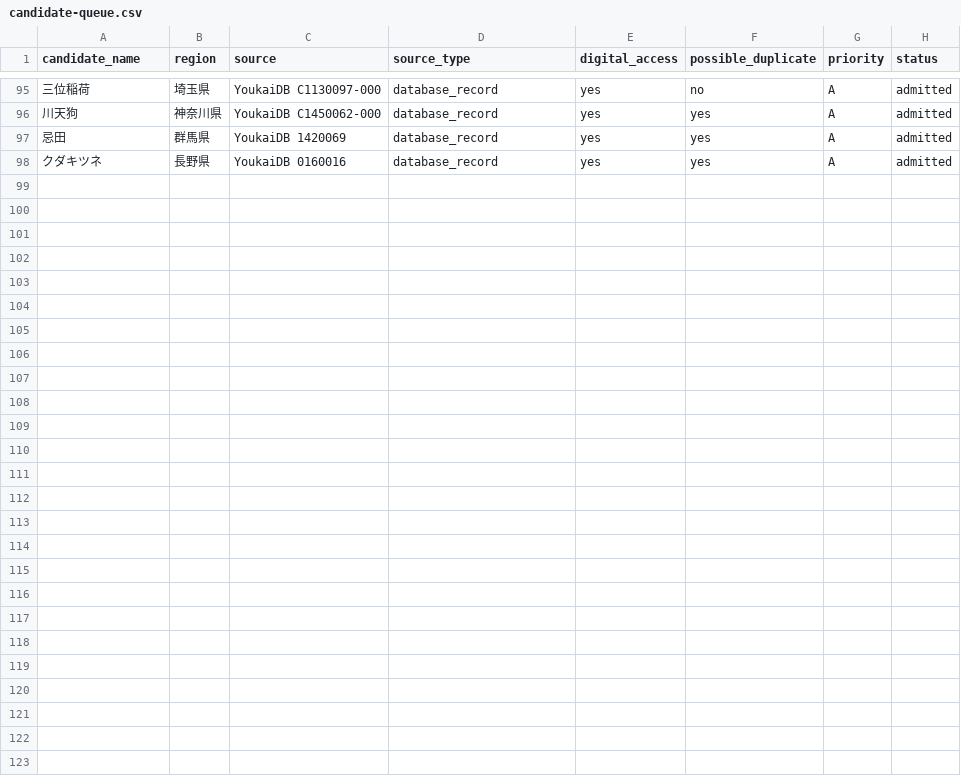
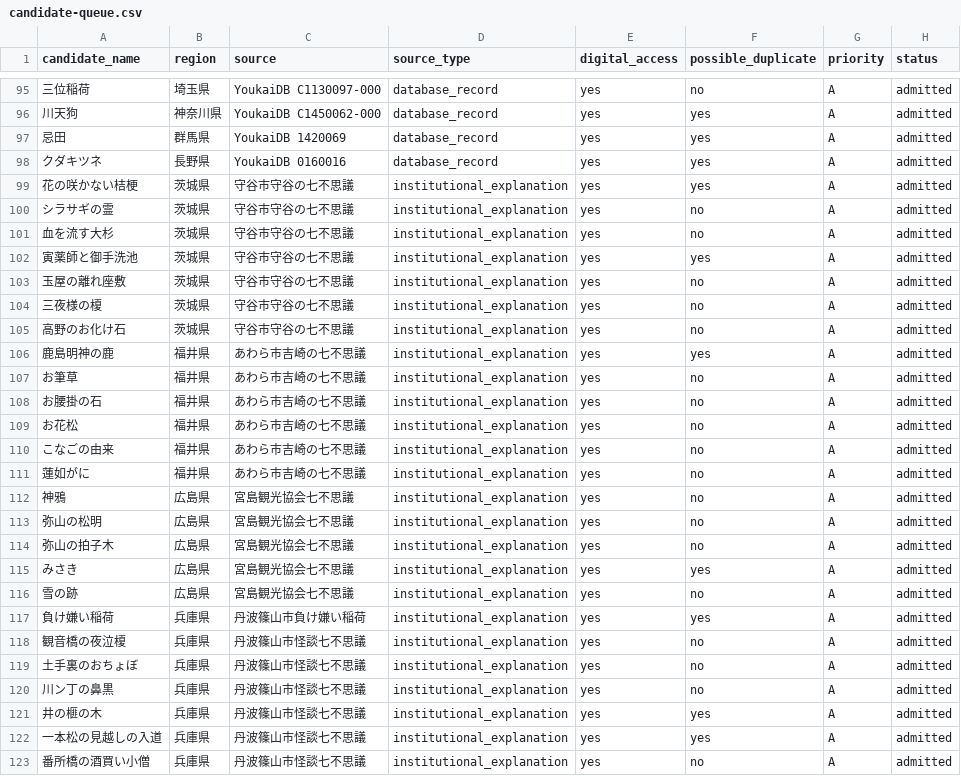
Before and after one commit to Anko-romochi/japan-yokai-index, a CSV file: research/long-run/candidate-queue.csv, drawn as a sheet; only a part is shown, gaps mark what is left out.

```diff
--- a/research/long-run/candidate-queue.csv
+++ b/research/long-run/candidate-queue.csv
@@ -98 +98,26 @@ candidate_name,region,source,source_type,digital_access,possible_duplicate,prior
 クダキツネ,長野県,YoukaiDB 0160016,database_record,yes,yes,A,admitted
+花の咲かない桔梗,茨城県,守谷市守谷の七不思議,institutional_explanation,yes,yes,A,admitted
+シラサギの霊,茨城県,守谷市守谷の七不思議,institutional_explanation,yes,no,A,admitted
+血を流す大杉,茨城県,守谷市守谷の七不思議,institutional_explanation,yes,no,A,admitted
+寅薬師と御手洗池,茨城県,守谷市守谷の七不思議,institutional_explanation,yes,yes,A,admitted
+玉屋の離れ座敷,茨城県,守谷市守谷の七不思議,institutional_explanation,yes,no,A,admitted
+三夜様の榎,茨城県,守谷市守谷の七不思議,institutional_explanation,yes,no,A,admitted
+高野のお化け石,茨城県,守谷市守谷の七不思議,institutional_explanation,yes,no,A,admitted
+鹿島明神の鹿,福井県,あわら市吉崎の七不思議,institutional_explanation,yes,yes,A,admitted
+お筆草,福井県,あわら市吉崎の七不思議,institutional_explanation,yes,no,A,admitted
+お腰掛の石,福井県,あわら市吉崎の七不思議,institutional_explanation,yes,no,A,admitted
+お花松,福井県,あわら市吉崎の七不思議,institutional_explanation,yes,no,A,admitted
+こなごの由来,福井県,あわら市吉崎の七不思議,institutional_explanation,yes,no,A,admitted
+蓮如がに,福井県,あわら市吉崎の七不思議,institutional_explanation,yes,no,A,admitted
+神鴉,広島県,宮島観光協会七不思議,institutional_explanation,yes,no,A,admitted
+弥山の松明,広島県,宮島観光協会七不思議,institutional_explanation,yes,no,A,admitted
+弥山の拍子木,広島県,宮島観光協会七不思議,institutional_explanation,yes,no,A,admitted
+みさき,広島県,宮島観光協会七不思議,institutional_explanation,yes,yes,A,admitted
+雪の跡,広島県,宮島観光協会七不思議,institutional_explanation,yes,no,A,admitted
+負け嫌い稲荷,兵庫県,丹波篠山市負け嫌い稲荷,institutional_explanation,yes,yes,A,admitted
+観音橋の夜泣榎,兵庫県,丹波篠山市怪談七不思議,institutional_explanation,yes,no,A,admitted
+土手裏のおちょぼ,兵庫県,丹波篠山市怪談七不思議,institutional_explanation,yes,no,A,admitted
+川ン丁の鼻黒,兵庫県,丹波篠山市怪談七不思議,institutional_explanation,yes,no,A,admitted
+井の榧の木,兵庫県,丹波篠山市怪談七不思議,institutional_explanation,yes,yes,A,admitted
+一本松の見越しの入道,兵庫県,丹波篠山市怪談七不思議,institutional_explanation,yes,yes,A,admitted
+番所橋の酒買い小僧,兵庫県,丹波篠山市怪談七不思議,institutional_explanation,yes,no,A,admitted
```
Also changed, not shown: 4 other files.
